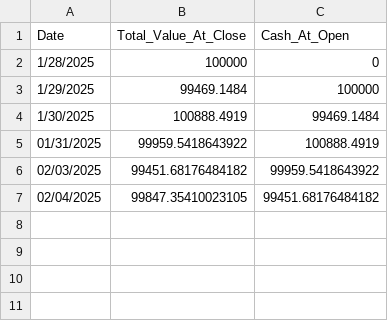
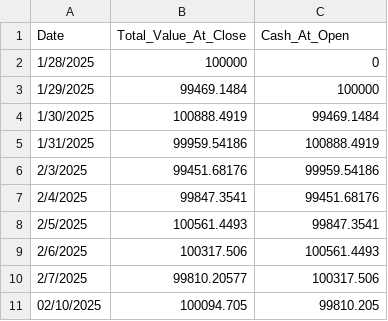
Before and after one commit to TeddyNyberg/StockScreener, a CSV file: nyberg_results_static_quantized.csv, drawn as a sheet.

Commit message:
SPEEDIER. volatilies done together, unified data grab, kelly parallel

```diff
--- a/nyberg_results_static_quantized.csv
+++ b/nyberg_results_static_quantized.csv
@@ -4,4 +4,8 @@
 1/30/2025,100888.4919,99469.1484
-01/31/2025,99959.5418643922,100888.4919
-02/03/2025,99451.68176484182,99959.5418643922
-02/04/2025,99847.35410023105,99451.68176484182
+1/31/2025,99959.54186,100888.4919
+2/3/2025,99451.68176,99959.54186
+2/4/2025,99847.3541,99451.68176
+2/5/2025,100561.4493,99847.3541
+2/6/2025,100317.506,100561.4493
+2/7/2025,99810.20577,100317.506
+02/10/2025,100094.705,99810.205
```
Also changed, not shown: 2 other files.
